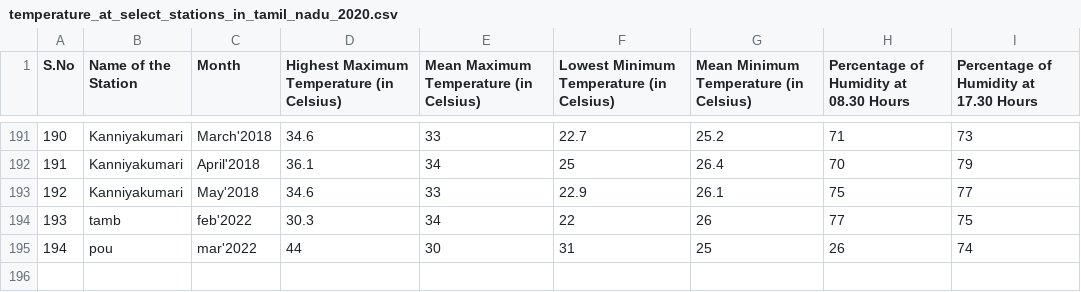
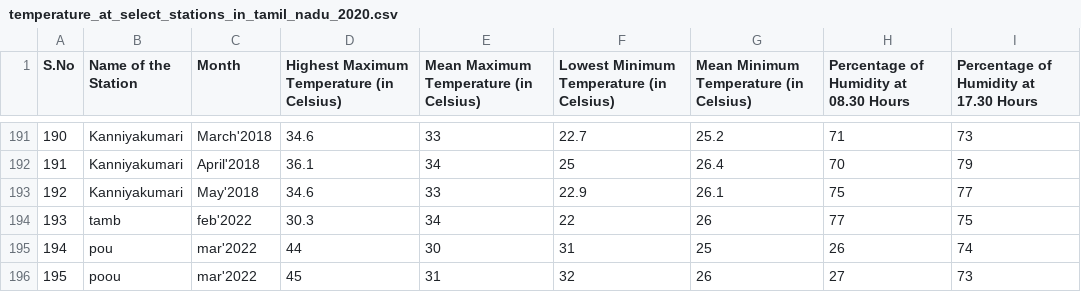
Before and after one commit to AnushreeU13/DB2, a CSV file: temperature_at_select_stations_in_tamil_nadu_2020.csv, drawn as a sheet; only a part is shown, gaps mark what is left out.

Commit message:
Update temperature_at_select_stations_in_tamil_nadu_2020.csv

```diff
--- a/temperature_at_select_stations_in_tamil_nadu_2020.csv
+++ b/temperature_at_select_stations_in_tamil_nadu_2020.csv
@@ -195 +195,2 @@ S.No,Name of the Station,Month,Highest Maximum Temperature (in Celsius),Mean Max
 194,pou,mar'2022,44,30,31,25,26,74
+195,poou,mar'2022,45,31,32,26,27,73
```
